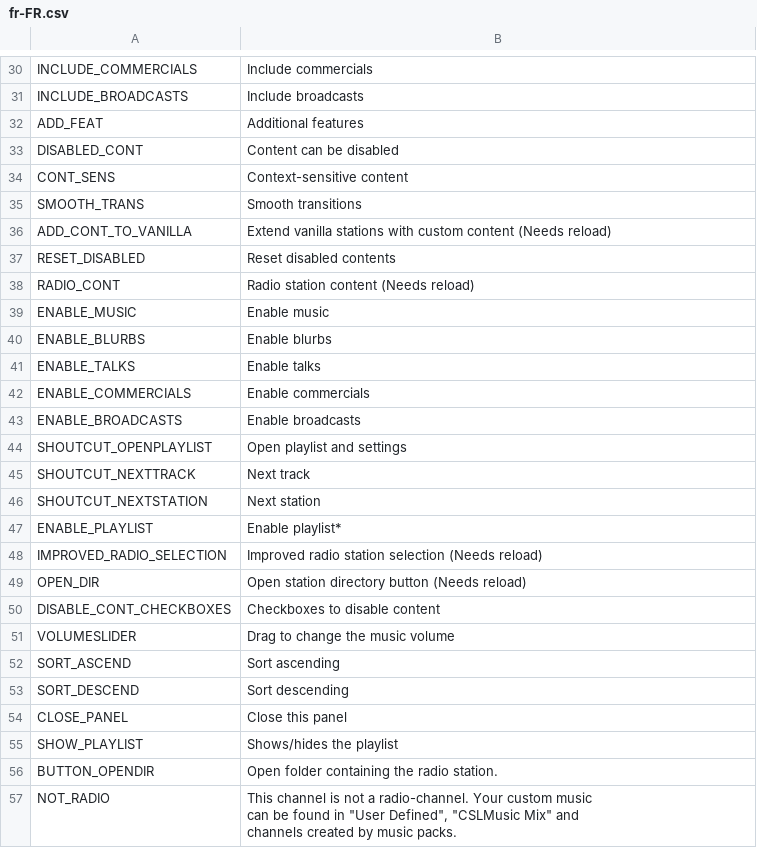
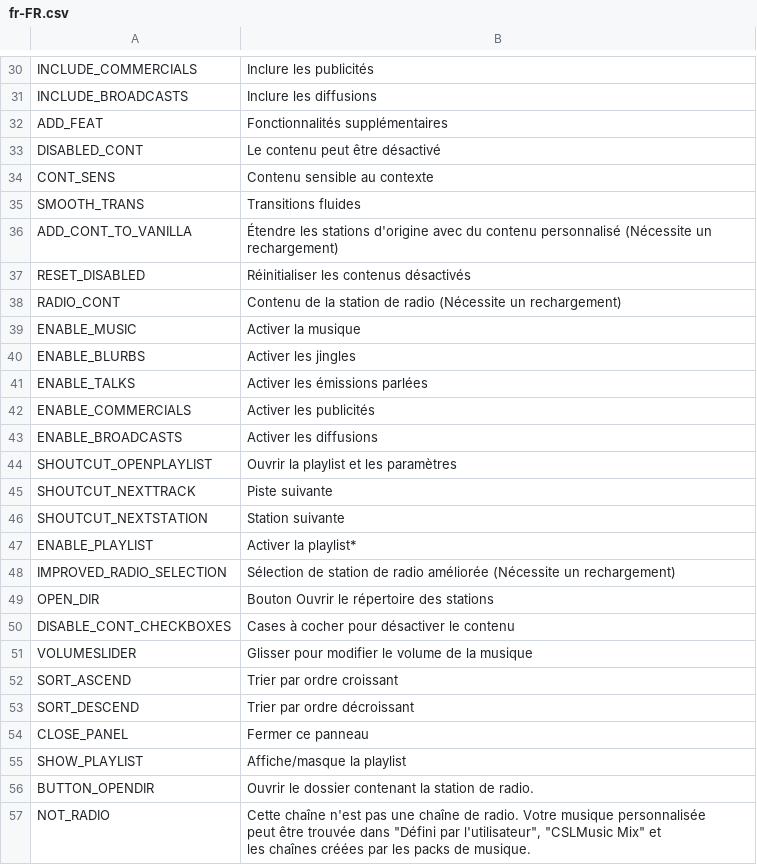
Before and after one commit to will258012/CSLMusicModRevisited, a CSV file: CSLMusicMod/Translations/fr-FR.csv, drawn as a sheet; only a part is shown, gaps mark what is left out; ↵ is a line break in a cell; the diff covers the shown part only; the diff names each change by its address in the sheet, - before the commit and + after, or states it on an @@ line.

```diff
--- a/CSLMusicMod/Translations/fr-FR.csv
+++ b/CSLMusicMod/Translations/fr-FR.csv
-B30: Include commercials
+B30: Inclure les publicités
-B31: Include broadcasts
+B31: Inclure les diffusions
-B32: Additional features
+B32: Fonctionnalités supplémentaires
-B33: Content can be disabled
+B33: Le contenu peut être désactivé
-B34: Context-sensitive content
+B34: Contenu sensible au contexte
-B35: Smooth transitions
+B35: Transitions fluides
-B36: Extend vanilla stations with custom content (Needs reload)
+B36: Étendre les stations d'origine avec du contenu personnalisé (Nécessite un rechargement)
-B37: Reset disabled contents
+B37: Réinitialiser les contenus désactivés
-B38: Radio station content (Needs reload)
+B38: Contenu de la station de radio (Nécessite un rechargement)
-B39: Enable music
+B39: Activer la musique
-B40: Enable blurbs
+B40: Activer les jingles
-B41: Enable talks
+B41: Activer les émissions parlées
-B42: Enable commercials
+B42: Activer les publicités
-B43: Enable broadcasts
+B43: Activer les diffusions
-B44: Open playlist and settings
+B44: Ouvrir la playlist et les paramètres
-B45: Next track
+B45: Piste suivante
-B46: Next station
+B46: Station suivante
-B47: Enable playlist*
+B47: Activer la playlist*
-B48: Improved radio station selection (Needs reload)
+B48: Sélection de station de radio améliorée (Nécessite un rechargement)
-B49: Open station directory button (Needs reload)
+B49: Bouton Ouvrir le répertoire des stations
-B50: Checkboxes to disable content
+B50: Cases à cocher pour désactiver le contenu
-B51: Drag to change the music volume
+B51: Glisser pour modifier le volume de la musique
-B52: Sort ascending
+B52: Trier par ordre croissant
-B53: Sort descending
+B53: Trier par ordre décroissant
-B54: Close this panel
+B54: Fermer ce panneau
-B55: Shows/hides the playlist
+B55: Affiche/masque la playlist
-B56: Open folder containing the radio station.
+B56: Ouvrir le dossier contenant la station de radio.
-B57: This channel is not a radio-channel. Your custom music ↵ can be found in "User Defined", "CSLMusic Mix" and ↵ channels created by music packs.
+B57: Cette chaîne n'est pas une chaîne de radio. Votre musique personnalisée ↵ peut être trouvée dans "Défini par l'utilisateur", "CSLMusic Mix" et ↵ les chaînes créées par les packs de musique.
```
Also changed, not shown: 30 edited cells elsewhere in this file.
